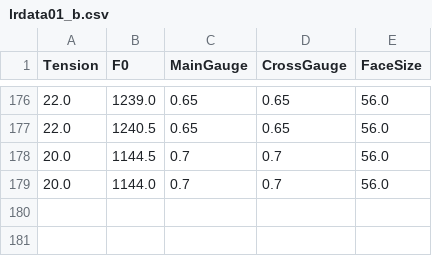
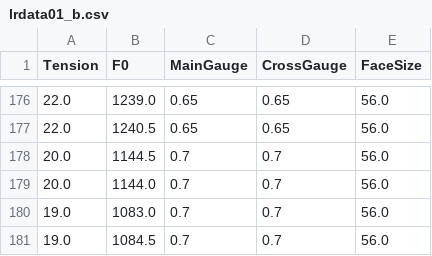
Before and after one commit to sugi-juku/get-tension, a CSV file: lrdata01_b.csv, drawn as a sheet; only a part is shown, gaps mark what is left out.

```diff
--- a/lrdata01_b.csv
+++ b/lrdata01_b.csv
@@ -179 +179,3 @@ Tension,F0,MainGauge,CrossGauge,FaceSize
 20.0,1144.0,0.7,0.7,56.0
+19.0,1083.0,0.7,0.7,56.0
+19.0,1084.5,0.7,0.7,56.0
```
Also changed, not shown: lrcoef01_t.csv, lrdata01_t.csv, 7 other files.
